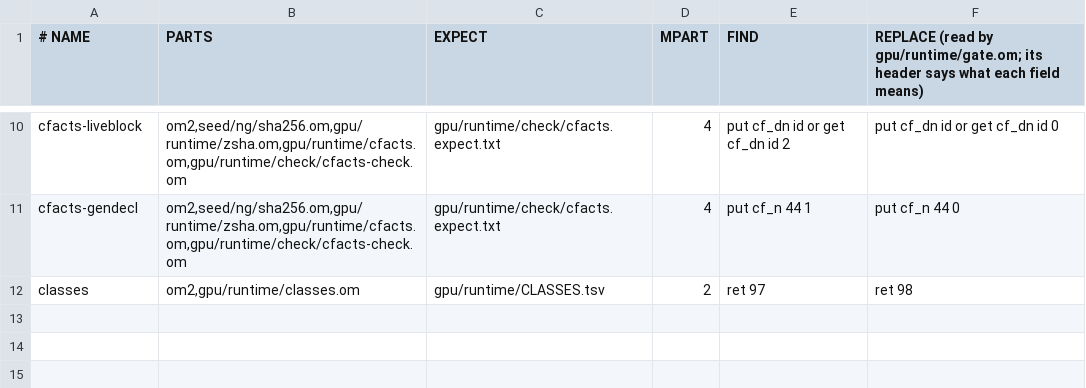
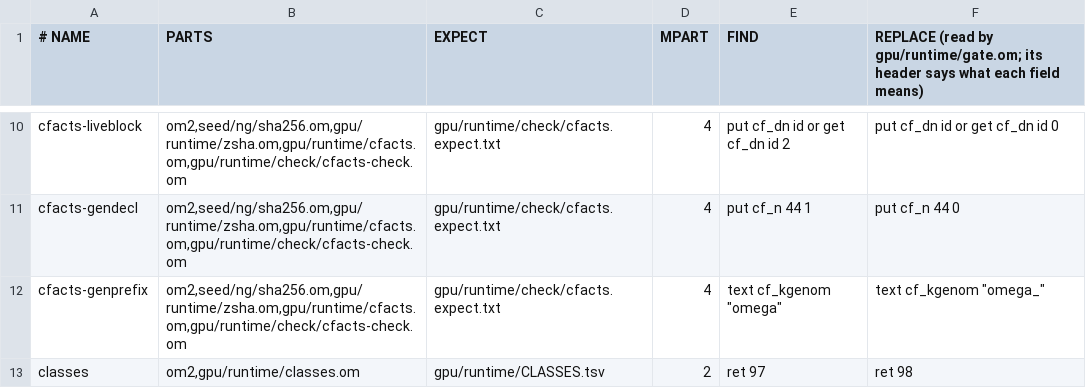
Before and after one commit to drakestapleton/omega-mv, a TSV file: gpu/runtime/checks.tsv, drawn as a sheet; only a part is shown, gaps mark what is left out; the diff names each change by its address in the sheet, - before the commit and + after, or states it on an @@ line.

Commit message:
gpu/runtime: generated-file Omega symbols include omega2_ names
src/cudapp_freest_pathcopy.c (generated from om/components/pathcopy.om) defines omega2_pathlen and
omega2_pathcopy, which src/omega_path_check.h calls; any name starting omega that a generated file
declares or defines is an Omega unit. New test case and mutant row cfacts-genprefix. The Python
reference outside the tree gives the same bytes. CLASSES.tsv regenerated.

```diff
--- a/gpu/runtime/checks.tsv
+++ b/gpu/runtime/checks.tsv
+row 12: cfacts-genprefix | om2,seed/ng/sha256.om,gpu/runtime/zsha.om,gpu/runtime/cfacts.om,gpu/runtime/check/cfacts-check.om | gpu/runtime/check/cfacts.expect.txt | 4 | text cf_kgenom "omega" | text cf_kgenom "omega_"
```
Also changed, not shown: gpu/runtime/CLASSES.tsv, gpu/runtime/cudapp-cfacts.tsv, 6 other files.
